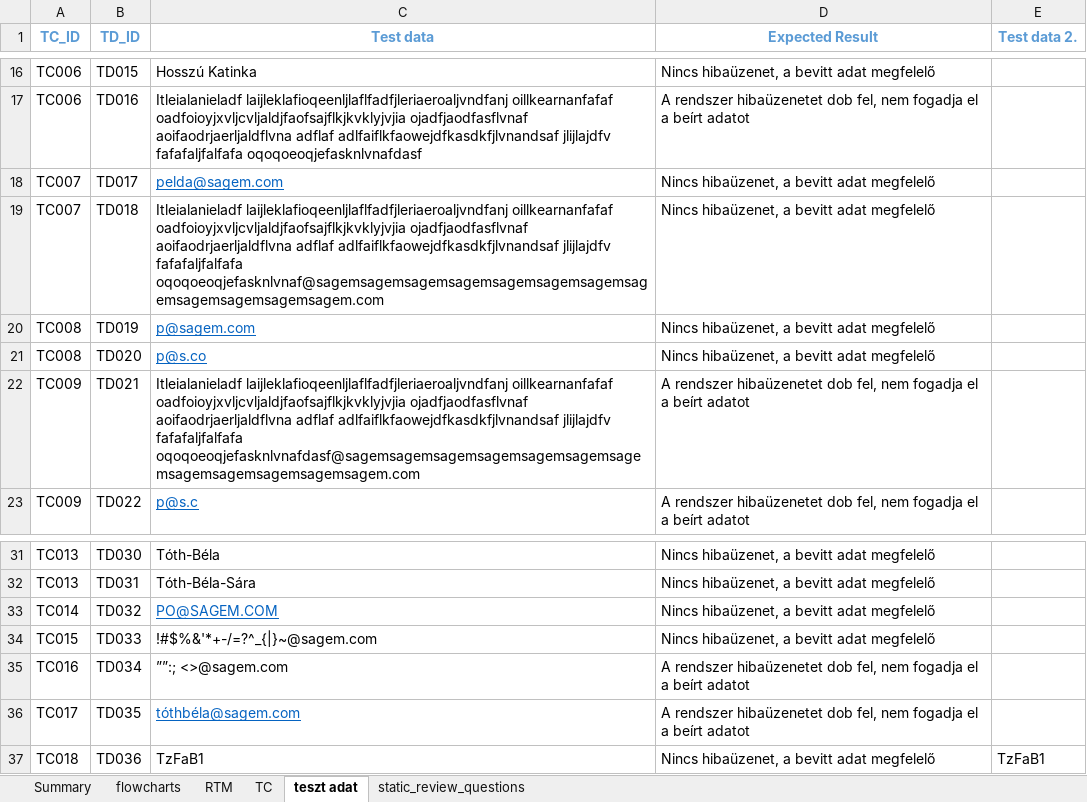
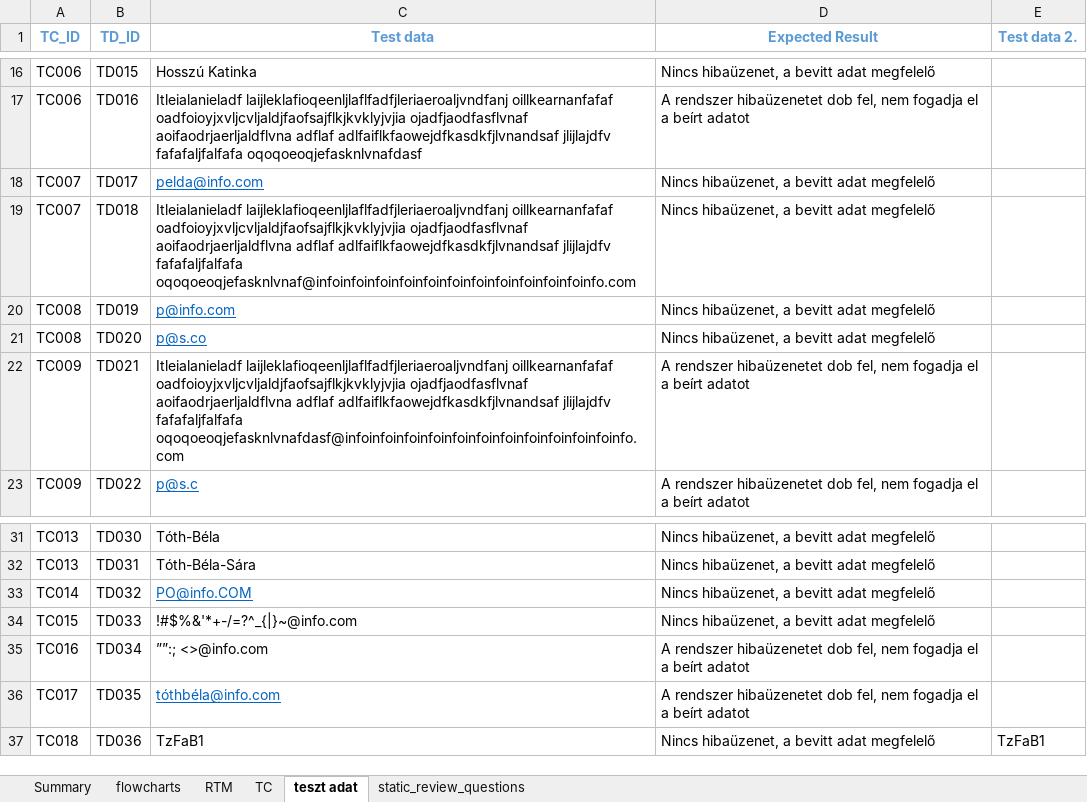
Before and after one commit to orsilego/project_work, an Excel workbook: github_acceptance_test.xlsx, sheet teszt adat, drawn as a sheet; only a part is shown, gaps mark what is left out; values as stored, in another font and other column widths than the file's, no borders; the diff names each change by its address in the sheet, - before the commit and + after, or states it on an @@ line.

Commit message:
I changed test data sheet.

```diff
--- a/github_acceptance_test.xlsx (sheet teszt adat)
+++ b/github_acceptance_test.xlsx (sheet teszt adat)
-C18 (Test data): pelda@sagem.com
+C18 (Test data): pelda@info.com
-C19 (Test data): …jlijlajdfv fafafaljfalfafa oqoqoeoqjefasknlvnaf@sagemsagemsagemsagemsagemsagemsagemsagemsagemsagemsagemsagem.com
+C19 (Test data): …jlijlajdfv fafafaljfalfafa oqoqoeoqjefasknlvnaf@infoinfoinfoinfoinfoinfoinfoinfoinfoinfoinfoinfo.com
-C20 (Test data): p@sagem.com
+C20 (Test data): p@info.com
-C22 (Test data): …jlijlajdfv fafafaljfalfafa oqoqoeoqjefasknlvnafdasf@sagemsagemsagemsagemsagemsagemsagemsagemsagemsagemsagemsagem.com
+C22 (Test data): …jlijlajdfv fafafaljfalfafa oqoqoeoqjefasknlvnafdasf@infoinfoinfoinfoinfoinfoinfoinfoinfoinfoinfoinfo.com
-C33 (Test data): PO@SAGEM.COM
+C33 (Test data): PO@info.COM
-C34 (Test data): !#$%&'*+-/=?^_{|}~@sagem.com
+C34 (Test data): !#$%&'*+-/=?^_{|}~@info.com
-C35 (Test data): ””:; <>@sagem.com
+C35 (Test data): ””:; <>@info.com
-C36 (Test data): tóthbéla@sagem.com
+C36 (Test data): tóthbéla@info.com
```
